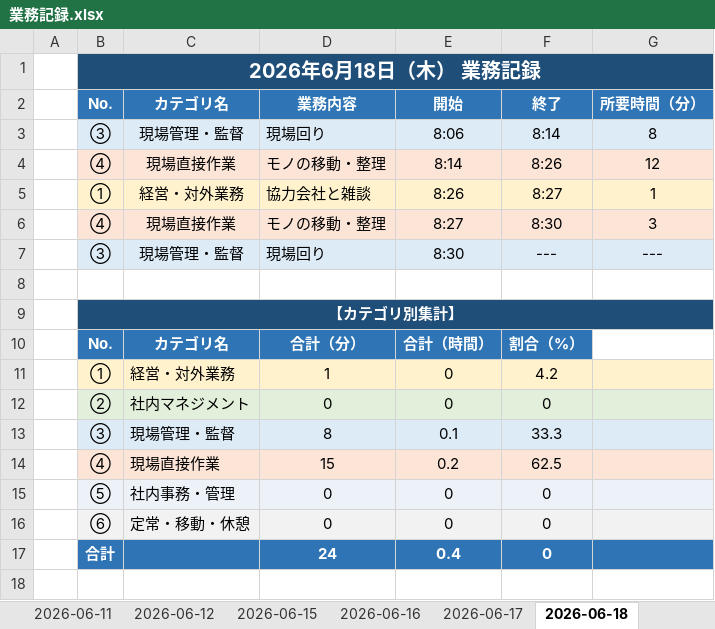
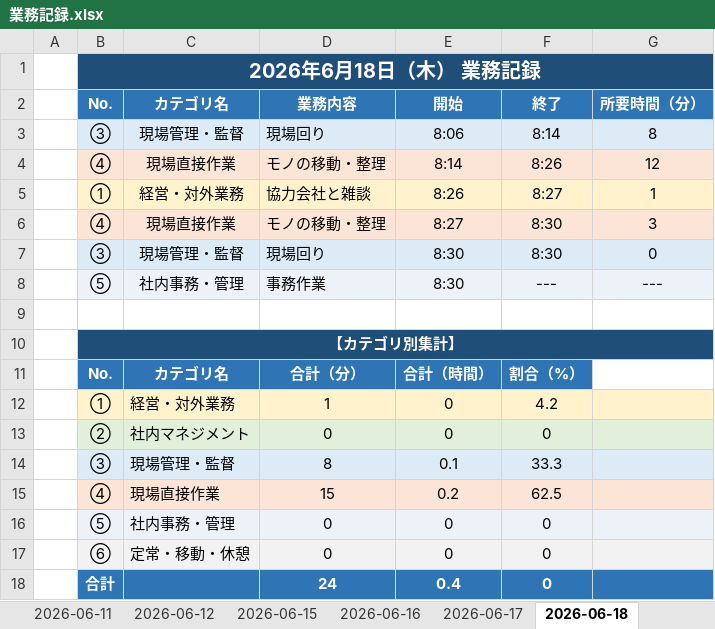
Before and after one commit to mitani38/kanagata-app, an Excel workbook: 業務記録.xlsx, sheet 2026-06-18, drawn as a sheet; values as stored, in another font and other column widths than the file's, no borders; the diff names each change by its address in the sheet, - before the commit and + after, or states it on an @@ line.

```diff
--- a/業務記録.xlsx (sheet 2026-06-18)
+++ b/業務記録.xlsx (sheet 2026-06-18)
-F7: ---
+F7: 8:30
-G7: ---
+G7: 0
+row 8:  | ⑤ | 社内事務・管理 | 事務作業 | 8:30 | --- | ---
```
